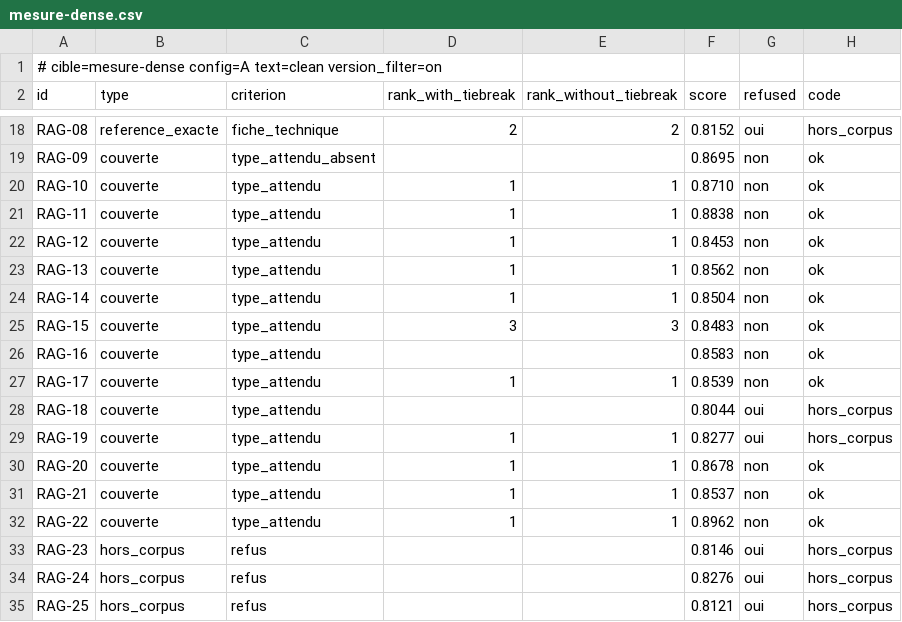
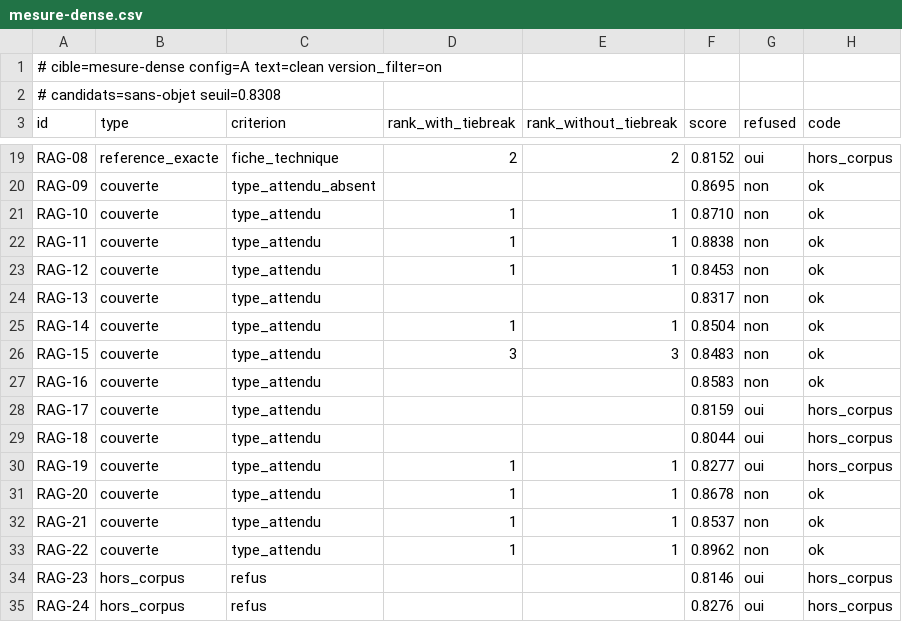
Before and after one commit to SabineLaurent/brief22-dev-phase_sorabel-gateway, a CSV file: eval/resultats/mesure-dense.csv, drawn as a sheet; only a part is shown, gaps mark what is left out; the shorter side is filled out with more unchanged rows.

```diff
--- a/eval/resultats/mesure-dense.csv
+++ b/eval/resultats/mesure-dense.csv
@@ -1,2 +1,3 @@
 # cible=mesure-dense config=A text=clean version_filter=on
+# candidats=sans-objet seuil=0.8308
 id,type,criterion,rank_with_tiebreak,rank_without_tiebreak,score,refused,code
@@ -22,3 +23,3 @@ RAG-11,couverte,type_attendu,1,1,0.8838,non,ok
 RAG-12,couverte,type_attendu,1,1,0.8453,non,ok
-RAG-13,couverte,type_attendu,1,1,0.8562,non,ok
+RAG-13,couverte,type_attendu,,,0.8317,non,ok
 RAG-14,couverte,type_attendu,1,1,0.8504,non,ok
@@ -26,3 +27,3 @@ RAG-15,couverte,type_attendu,3,3,0.8483,non,ok
 RAG-16,couverte,type_attendu,,,0.8583,non,ok
-RAG-17,couverte,type_attendu,1,1,0.8539,non,ok
+RAG-17,couverte,type_attendu,,,0.8159,oui,hors_corpus
 RAG-18,couverte,type_attendu,,,0.8044,oui,hors_corpus
```
Also changed, not shown: eval/resultats/mesure-lexical.csv, eval/resultats/mesure-rag-simple.csv, 1 other file.
